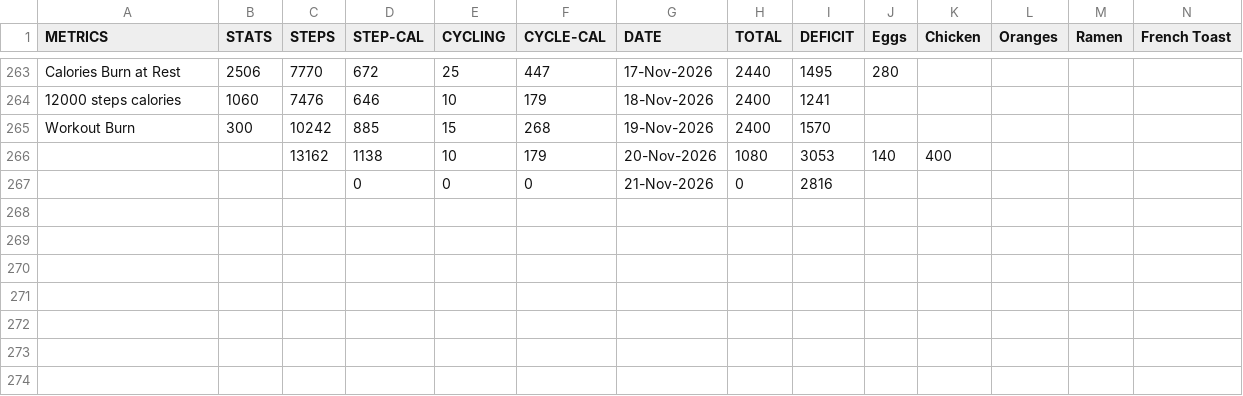
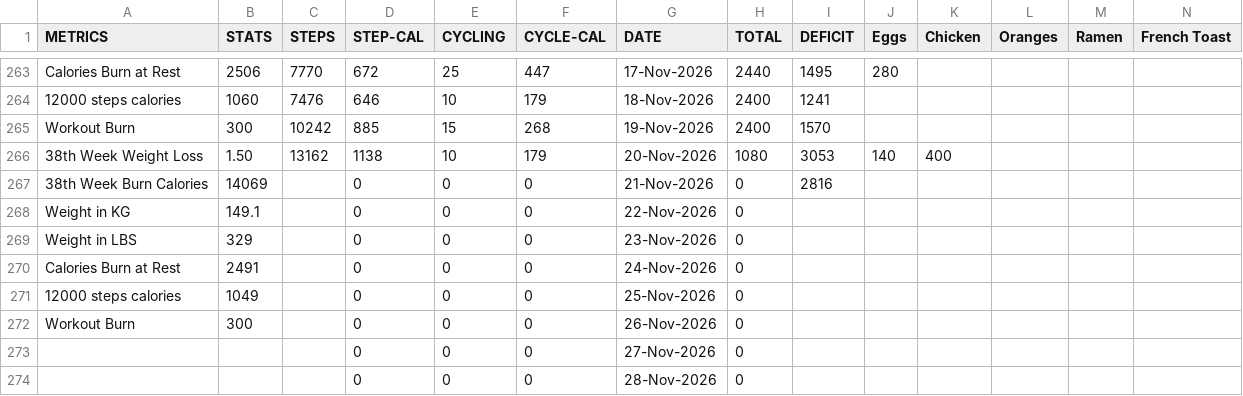
Before and after one commit to gauthiii/weight_flowchart, a CSV file: data/calories.csv, drawn as a sheet; only a part is shown, gaps mark what is left out; addresses are those after the commit; rows hold the shown columns only; the diff names each change by its address in the sheet, - before the commit and + after, or states it on an @@ line.

Commit message:
Update weight progress with the 149.1 kg weigh-in

```diff
--- a/data/calories.csv
+++ b/data/calories.csv
-A266 (METRICS): (empty)
+A266 (METRICS): 38th Week Weight Loss
-B266 (STATS): (empty)
+B266 (STATS): 1.50
+row 267: 38th Week Burn Calories | 14069 |  | 0 | 0 | 0 | 21-Nov-2026 | 0 | 2816
+row 268: Weight in KG | 149.1 |  | 0 | 0 | 0 | 22-Nov-2026 | 0
+row 269: Weight in LBS | 329 |  | 0 | 0 | 0 | 23-Nov-2026 | 0
+row 270: Calories Burn at Rest | 2491 |  | 0 | 0 | 0 | 24-Nov-2026 | 0
+row 271: 12000 steps calories | 1049 |  | 0 | 0 | 0 | 25-Nov-2026 | 0
+row 272: Workout Burn | 300 |  | 0 | 0 | 0 | 26-Nov-2026 | 0
-G273 (DATE): 21-Nov-2026
+G273 (DATE): 27-Nov-2026
-I273 (DEFICIT): 2816
+I273 (DEFICIT): (empty)
+row 274:  |  |  | 0 | 0 | 0 | 28-Nov-2026 | 0
```
Also changed, not shown: 1 other file.
